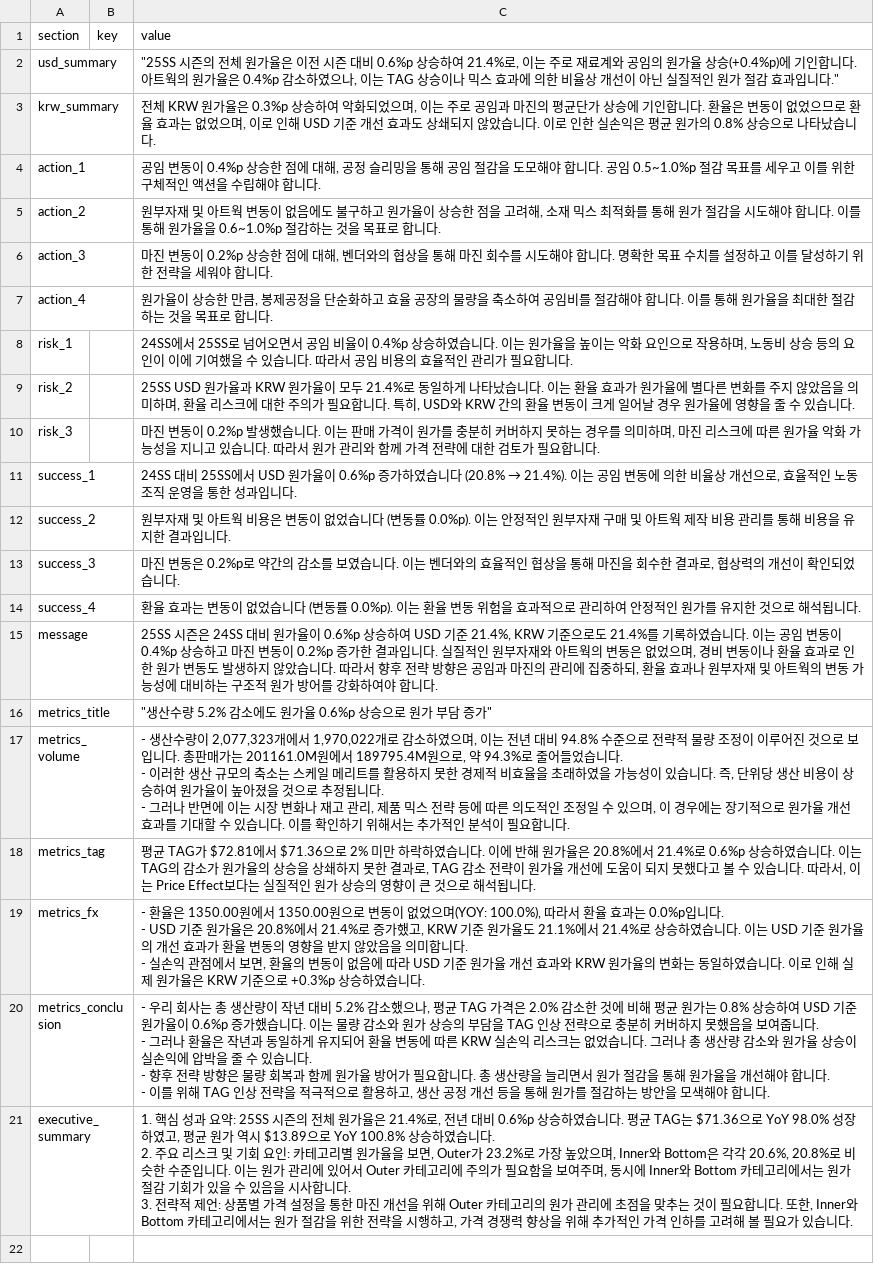
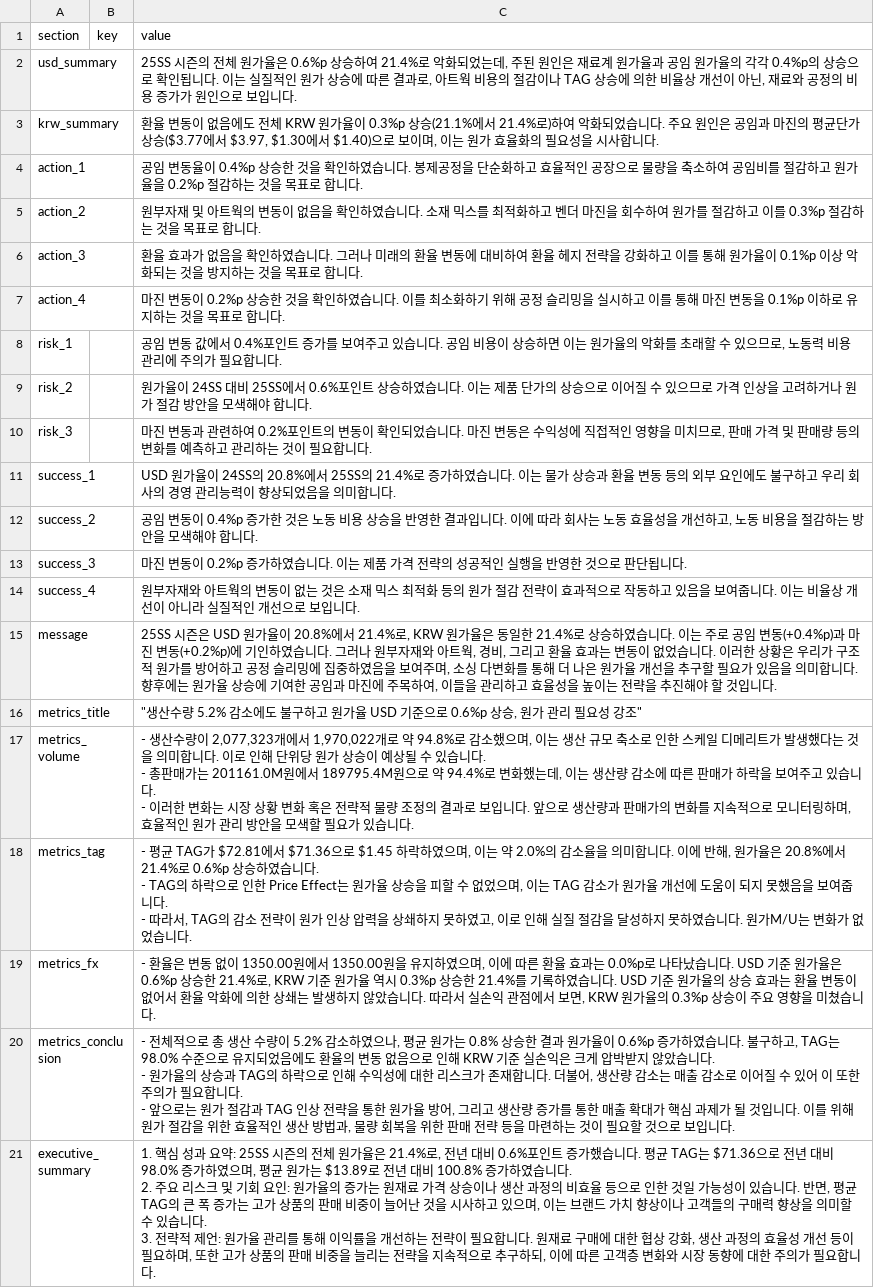
Before and after one commit to jeehye1220/cost-dashboard, a CSV file: public/COST RAW/25S/X_insight_25ss.csv, drawn as a sheet; ↵ is a line break in a cell; the diff names each change by its address in the sheet, - before the commit and + after, or states it on an @@ line.

Commit message:
Batch AI insights generation for COST RAW/25S/X_insight_25ss.csv

```diff
--- a/public/COST RAW/25S/X_insight_25ss.csv
+++ b/public/COST RAW/25S/X_insight_25ss.csv
-C2 (value): "25SS 시즌의 전체 원가율은 이전 시즌 대비 0.6%p 상승하여 21.4%로, 이는 주로 재료계와 공임의 원가율 상승(+0.4%p)에 기인합니다. 아트웍의 원가율은 0.4%p 감소하였으나, 이는 TAG 상승이나 믹스 효과에 의한 비율상 개선이 아닌 실질적인 원가 절감 효과입니다."
+C2 (value): 25SS 시즌의 전체 원가율은 0.6%p 상승하여 21.4%로 악화되었는데, 주된 원인은 재료계 원가율과 공임 원가율의 각각 0.4%p의 상승으로 확인됩니다. 이는 실질적인 원가 상승에 따른 결과로, 아트웍 비용의 절감이나 TAG 상승에 의한 비율상 개선이 아닌, 재료와 공정의 비용 증가가 원인으로 보입니다.
-C3 (value): 전체 KRW 원가율은 0.3%p 상승하여 악화되었으며, 이는 주로 공임과 마진의 평균단가 상승에 기인합니다. 환율은 변동이 없었으므로 환율 효과는 없었으며, 이로 인해 USD 기준 개선 효과도 상쇄되지 않았습니다. 이로 인한 실손익은 평균 원가의 0.8% 상승으로 나타났습니다.
+C3 (value): 환율 변동이 없음에도 전체 KRW 원가율이 0.3%p 상승(21.1%에서 21.4%로)하여 악화되었습니다. 주요 원인은 공임과 마진의 평균단가 상승($3.77에서 $3.97, $1.30에서 $1.40)으로 보이며, 이는 원가 효율화의 필요성을 시사합니다.
-C4 (value): …임 변동이 0.4%p 상승한 점에 대해, 공정 슬리밍을 통해 공임 절감을 도모해야 합니다. 공임 0.5~1.0%p 절감 목표를 세우고 이를 위한 구체적인 액션을 수립해야 합니다…
+C4 (value): …임 변동율이 0.4%p 상승한 것을 확인하였습니다. 봉제공정을 단순화하고 효율적인 공장으로 물량을 축소하여 공임비를 절감하고 원가율을 0.2%p 절감하는 것을 목표로 합니다…
-C5 (value): …아트웍 변동이 없음에도 불구하고 원가율이 상승한 점을 고려해, 소재 믹스 최적화를 통해 원가 절감을 시도해야 합니다. 이를 통해 원가율을 0.6~1.0%p 절감하는…
+C5 (value): …아트웍의 변동이 없음을 확인하였습니다. 소재 믹스를 최적화하고 벤더 마진을 회수하여 원가를 절감하고 이를 0.3%p 절감하는…
-C6 (value): 마진 변동이 0.2%p 상승한 점에 대해, 벤더와의 협상을 통해 마진 회수를 시도해야 합니다. 명확한 목표 수치를 설정하고 이를 달성하기 위한 전략을 세워야 합니다…
+C6 (value): 환율 효과가 없음을 확인하였습니다. 그러나 미래의 환율 변동에 대비하여 환율 헤지 전략을 강화하고 이를 통해 원가율이 0.1%p 이상 악화되는 것을 방지하는 것을 목표로 합니다…
-C7 (value): 원가율이 상승한 만큼, 봉제공정을 단순화하고 효율 공장의 물량을 축소하여 공임비를 절감해야 합니다. 이를 통해 원가율을 최대한 절감하는 것…
+C7 (value): 마진 변동이 0.2%p 상승한 것을 확인하였습니다. 이를 최소화하기 위해 공정 슬리밍을 실시하고 이를 통해 마진 변동을 0.1%p 이하로 유지하는 것…
-C8 (value): 24SS에서 25SS로 넘어오면서 공임 비율이 0.4%p 상승하였습니다. 이는 원가율을 높이는 악화 요인으로 작용하며, 노동비 상승 등의 요인이 이에 기여했을 수 있습니다. 따라서 공임 비용의 효율적인 관리가 필요…
+C8 (value): 공임 변동 값에서 0.4%포인트 증가를 보여주고 있습니다. 공임 비용이 상승하면 이는 원가율의 악화를 초래할 수 있으므로, 노동력 비용 관리에 주의가 필요…
-C9 (value): 25SS USD 원가율과 KRW 원가율이 모두 21.4%로 동일하게 나타났습니다. 이는 환율 효과가 원가율에 별다른 변화를 주지 않았음을 의미하며, 환율 리스크에 대한 주의가 필요합니다. 특히, USD와 KRW 간의 환율 변동이 크게 일어날 경우 원가율에 영향을 줄 수 있습니다.
+C9 (value): 원가율이 24SS 대비 25SS에서 0.6%포인트 상승하였습니다. 이는 제품 단가의 상승으로 이어질 수 있으므로 가격 인상을 고려하거나 원가 절감 방안을 모색해야 합니다.
-C10 (value): …진 변동이 0.2%p 발생했습니다. 이는 판매 가격이 원가를 충분히 커버하지 못하는 경우를 의미하며, 마진 리스크에 따른 원가율 악화 가능성을 지니고 있습니다. 따라서 원가 관리와 함께 가격 전략에 대한 검토가 필요합…
+C10 (value): …진 변동과 관련하여 0.2%포인트의 변동이 확인되었습니다. 마진 변동은 수익성에 직접적인 영향을 미치므로, 판매 가격 및 판매량 등의 변화를 예측하고 관리하는 것이 필요합…
@@ C11 (value): 24SS 대비 25SS에서 USD 원가율이 0.6%p 증가하였습니다 (20.8% → 21.4%). 이는 공임 변동에 의한 비율상 개선으로, 효율적인 노동조직 운영을 통한 성과입니다. → USD 원가율이 24SS의 20.8%에서 25SS의 21.4%로 증가하였습니다. 이는 물가 상승과 환율 변동 등의 외부 요인에도 불구하고 우리 회사의 경영 관리능력이 향상되었음을 의미합니다. @@
-C12 (value): 원부자재 및 아트웍 비용은 변동이 없었습니다 (변동률 0.0%p). 이는 안정적인 원부자재 구매 및 아트웍 제작 비용 관리를 통해 비용을 유지한 결과입니다.
+C12 (value): 공임 변동이 0.4%p 증가한 것은 노동 비용 상승을 반영한 결과입니다. 이에 따라 회사는 노동 효율성을 개선하고, 노동 비용을 절감하는 방안을 모색해야 합니다.
-C13 (value): …진 변동은 0.2%p로 약간의 감소를 보였습니다. 이는 벤더와의 효율적인 협상을 통해 마진을 회수한 결과로, 협상력의 개선이 확인되었습니다.
+C13 (value): …진 변동이 0.2%p 증가하였습니다. 이는 제품 가격 전략의 성공적인 실행을 반영한 것으로 판단됩니다.
-C14 (value): 환율 효과는 변동이 없었습니다 (변동률 0.0%p). 이는 환율 변동 위험을 효과적으로 관리하여 안정적인 원가를 유지한 것으로 해석됩니다.
+C14 (value): 원부자재와 아트웍의 변동이 없는 것은 소재 믹스 최적화 등의 원가 절감 전략이 효과적으로 작동하고 있음을 보여줍니다. 이는 비율상 개선이 아니라 실질적인 개선으로 보입니다.
-C15 (value): …시즌은 24SS 대비 원가율이 0.6%p 상승하여 USD 기준 21.4%, KRW 기준으로도 21.4%를 기록하였습니다. 이는 공임 변동이 0.4%p 상승하고 마진 변동이 0.2%p 증가한 결과입니다. 실질적인 원부자재와 아트웍의 변동은 없었으며, 경비 변동이나 환율 효과로 인한 원가 변동도 발생하지 않았습니다. 따라서 향후 전략 방향은 공임과 마진의 관리에 집중하되, 환율 효과나 원부자재 및 아트웍의 변동 가능성에 대비하는 구조적 원가 방어를 강화하여야 합니다.
+C15 (value): …시즌은 USD 원가율이 20.8%에서 21.4%로, KRW 원가율은 동일한 21.4%로 상승하였습니다. 이는 주로 공임 변동(+0.4%p)과 마진 변동(+0.2%p)에 기인하였습니다. 그러나 원부자재와 아트웍, 경비, 그리고 환율 효과는 변동이 없었습니다. 이러한 상황은 우리가 구조적 원가를 방어하고 공정 슬리밍에 집중하였음을 보여주며, 소싱 다변화를 통해 더 나은 원가율 개선을 추구할 필요가 있음을 의미합니다. 향후에는 원가율 상승에 기여한 공임과 마진에 주목하여, 이들을 관리하고 효율성을 높이는 전략을 추진해야 할 것입니다.
-C16 (value): …소에도 원가율 0.6%p 상승으로 원가 부담 증가"
+C16 (value): …소에도 불구하고 원가율 USD 기준으로 0.6%p 상승, 원가 관리 필요성 강조"
-C17 (value): …1,970,022개로 감소하였으며, 이는 전년 대비 94.8% 수준으로 전략적 물량 조정이 이루어진 것으로 보입니다. 총판매가는 201161.0M원에서 189795.4M원으로, 약 94.3%로 줄어들었습니다. ↵ - 이러한 생산 규모의 축소는 스케일 메리트를 활용하지 못한 경제적 비효율을 초래하였을 가능성이 있습니다. 즉, 단위당 생산 비용이 상승하여 원가율이 높아졌을 것으로 추정됩니다. ↵ - 그러나 반면에 이는 시장 변화나 재고 관리, 제품 믹스 전략 등에 따른 의도적인 조정일 수 있으며, 이 경우에는 장기적으로 원가율 개선 효과를 기대할 수 있습니다. 이를 확인하기 위해서는 추가적인 분석이 필요합니다.
+C17 (value): …1,970,022개로 약 94.8%로 감소했으며, 이는 생산 규모 축소로 인한 스케일 디메리트가 발생했다는 것을 의미합니다. 이로 인해 단위당 원가 상승이 예상될 수 있습니다. ↵ - 총판매가는 201161.0M원에서 189795.4M원으로 약 94.4%로 변화했는데, 이는 생산량 감소에 따른 판매가 하락을 보여주고 있습니다. ↵ - 이러한 변화는 시장 상황 변화 혹은 전략적 물량 조정의 결과로 보입니다. 앞으로 생산량과 판매가의 변화를 지속적으로 모니터링하며, 효율적인 원가 관리 방안을 모색할 필요가 있습니다.
-C18 (value): 평균 TAG가 $72.81에서 $71.36으로 2% 미만 하락하였습니다. 이에 반해 원가율은 20.8%에서 21.4%로 0.6%p 상승하였습니다. 이는 TAG의 감소가 원가율의 상승을 상쇄하지 못한 결과로, TAG 감소 전략이 원가율 개선에 도움이 되지 못했다고 볼 수 있습니다. 따라서, 이는 Price Effect보다는 실질적인 원가 상승의 영향이 큰 것으로 해석됩니다.
+C18 (value): - 평균 TAG가 $72.81에서 $71.36으로 $1.45 하락하였으며, 이는 약 2.0%의 감소율을 의미합니다. 이에 반해, 원가율은 20.8%에서 21.4%로 0.6%p 상승하였습니다. ↵ - TAG의 하락으로 인한 Price Effect는 원가율 상승을 피할 수 없었으며, 이는 TAG 감소가 원가율 개선에 도움이 되지 못했음을 보여줍니다. ↵ - 따라서, TAG의 감소 전략이 원가 인상 압력을 상쇄하지 못하였고, 이로 인해 실질 절감을 달성하지 못하였습니다. 원가M/U는 변화가 없었습니다.
-C19 (value): …환율은 1350.00원에서 1350.00원으로 변동이 없었으며(YOY: 100.0%), 따라서 환율 효과는 0.0%p입니다. ↵ - USD 기준 원가율은 20.8%에서 21.4%로 증가했고, KRW 기준 원가율도 21.1%에서 21.4%로 상승하였습니다. 이는 USD 기준 원가율의 개선 효과가 환율 변동의 영향을 받지 않았음을 의미합니다. ↵ - 실손익 관점에서 보면, 환율의 변동이 없음에 따라 USD 기준 원가율 개선 효과와 KRW 원가율의 변화는 동일하였습니다. 이로 인해 실제 원가율은 KRW 기준으로 +0.3%p 상승하였습니다.
+C19 (value): …환율은 변동 없이 1350.00원에서 1350.00원을 유지하였으며, 이에 따른 환율 효과는 0.0%p로 나타났습니다. USD 기준 원가율은 0.6%p 상승한 21.4%로, KRW 기준 원가율 역시 0.3%p 상승한 21.4%를 기록하였습니다. USD 기준 원가율의 상승 효과는 환율 변동이 없어서 환율 악화에 의한 상쇄는 발생하지 않았습니다. 따라서 실손익 관점에서 보면, KRW 원가율의 0.3%p 상승이 주요 영향을 미쳤습니다.
-C20 (value): - 우리 회사는 총 생산량이 작년 대비 5.2% 감소했으나, 평균 TAG 가격은 2.0% 감소한 것에 비해 평균 원가는 0.8% 상승하여 USD 기준 원가율이 0.6%p 증가했습니다. 이는 물량 감소와 원가 상승의 부담을 TAG 인상 전략으로 충분히 커버하지 못했음을 보여줍니다. ↵ - 그러나 환율은 작년과 동일하게 유지되어 환율 변동에 따른 KRW 실손익 리스크는 없었습니다. 그러나 총 생산량 감소와 원가율 상승이 실손익에 압박을 줄 수 있습니다. ↵ - 향후 전략 방향은 물량 회복과 함께 원가율 방어가 필요합니다. 총 생산량을 늘리면서 원가 절감을 통해 원가율을 개선해야 합니다. ↵ - 이를 위해 TAG 인상 전략을 적극적으로 활용하고, 생산 공정 개선 등을 통해 원가를 절감하는 방안을 모색해야 합니다.
+C20 (value): - 전체적으로 총 생산 수량이 5.2% 감소하였으나, 평균 원가는 0.8% 상승한 결과 원가율이 0.6%p 증가하였습니다. 불구하고, TAG는 98.0% 수준으로 유지되었음에도 환율의 변동 없음으로 인해 KRW 기준 실손익은 크게 압박받지 않았습니다. ↵ - 원가율의 상승과 TAG의 하락으로 인해 수익성에 대한 리스크가 존재합니다. 더불어, 생산량 감소는 매출 감소로 이어질 수 있어 이 또한 주의가 필요합니다. ↵ - 앞으로는 원가 절감과 TAG 인상 전략을 통한 원가율 방어, 그리고 생산량 증가를 통한 매출 확대가 핵심 과제가 될 것입니다. 이를 위해 원가 절감을 위한 효율적인 생산 방법과, 물량 회복을 위한 판매 전략 등을 마련하는 것이 필요할 것으로 보입니다.
-C21 (value): …대비 0.6%p 상승하였습니다. 평균 TAG는 $71.36으로 YoY 98.0% 성장하였고, 평균 원가 역시 $13.89으로 YoY 100.8% 상승하였습니다. ↵ 2. 주요 리스크 및 기회 요인: 카테고리별 원가율을 보면, Outer가 23.2%로 가장 높았으며, Inner와 Bottom은 각각 20.6%, 20.8%로 비슷한 수준입니다. 이는 원가 관리에 있어서 Outer 카테고리에 주의가 필요함을 보여주며, 동시에 Inner와 Bottom 카테고리에서는 원가 절감 기회가 있을 수 있음을 시사합니다. ↵ 3. 전략적 제언: 상품별 가격 설정을 통한 마진 개선을 위해 Outer 카테고리의 원가 관리에 초점을 맞추는 것이 필요합니다. 또한, Inner와 Bottom 카테고리에서는 원가 절감을 위한 전략을 시행하고, 가격 경쟁력 향상을 위해 추가적인 가격 인하를 고려해 볼 필요가 있습니다.
+C21 (value): …대비 0.6%포인트 증가했습니다. 평균 TAG는 $71.36으로 전년 대비 98.0% 증가하였으며, 평균 원가는 $13.89로 전년 대비 100.8% 증가하였습니다. ↵ 2. 주요 리스크 및 기회 요인: 원가율의 증가는 원재료 가격 상승이나 생산 과정의 비효율 등으로 인한 것일 가능성이 있습니다. 반면, 평균 TAG의 큰 폭 증가는 고가 상품의 판매 비중이 늘어난 것을 시사하고 있으며, 이는 브랜드 가치 향상이나 고객들의 구매력 향상을 의미할 수 있습니다. ↵ 3. 전략적 제언: 원가율 관리를 통해 이익률을 개선하는 전략이 필요합니다. 원재료 구매에 대한 협상 강화, 생산 과정의 효율성 개선 등이 필요하며, 또한 고가 상품의 판매 비중을 늘리는 전략을 지속적으로 추구하되, 이에 따른 고객층 변화와 시장 동향에 대한 주의가 필요합니다.
```
